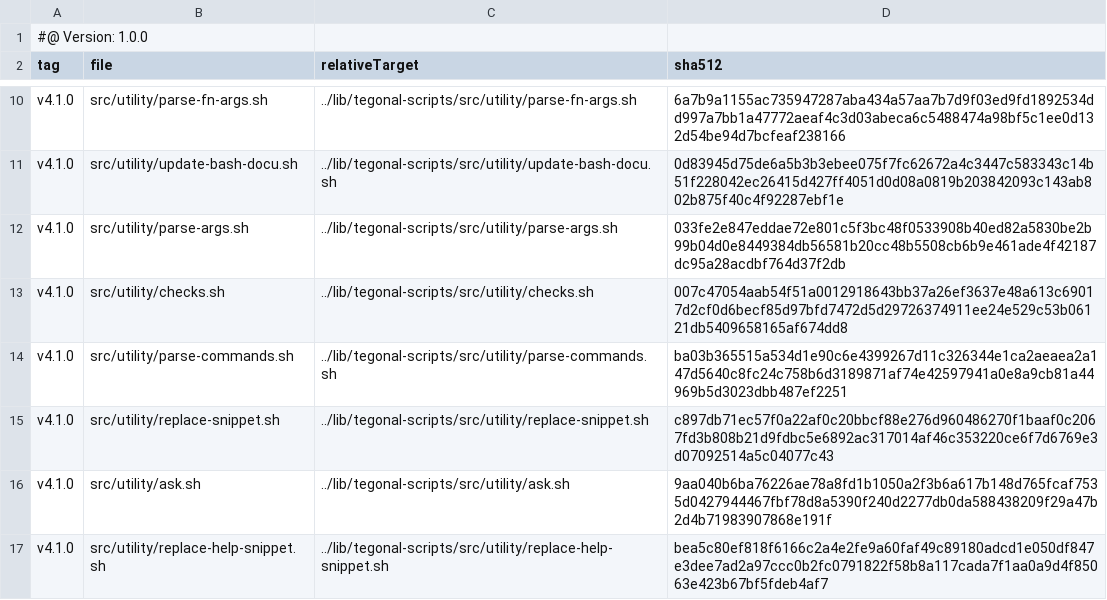
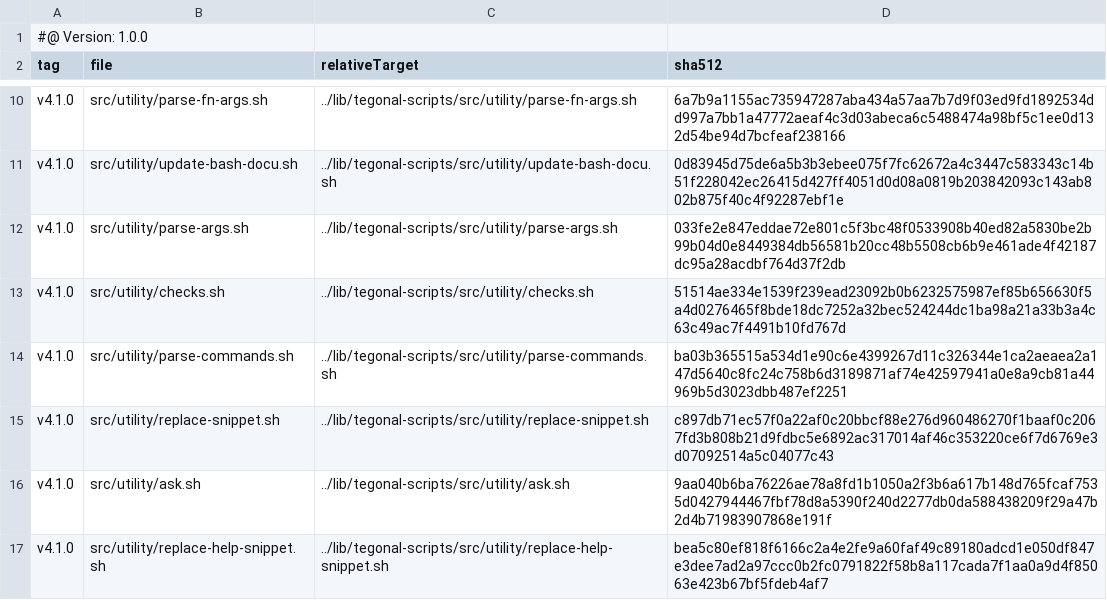
Before and after one commit to tegonal/gt, a TSV file: .gt/remotes/tegonal-scripts/pulled.tsv, drawn as a sheet; only a part is shown, gaps mark what is left out.

Commit message:
update to fixed version 4.1.0 of tegonal-scripts

```diff
--- a/.gt/remotes/tegonal-scripts/pulled.tsv
+++ b/.gt/remotes/tegonal-scripts/pulled.tsv
@@ -12,3 +12,3 @@ v4.1.0	src/utility/update-bash-docu.sh	../lib/tegonal-scripts/src/utility/update
 v4.1.0	src/utility/parse-args.sh	../lib/tegonal-scripts/src/utility/parse-args.sh	033fe2e847eddae72e801c5f3bc48f0533908b40ed82a5830be2b99b04d0e8449384db56581b20cc48b5508cb6b9e461ade4f42187dc95a28acdbf764d37f2db
-v4.1.0	src/utility/checks.sh	../lib/tegonal-scripts/src/utility/checks.sh	007c47054aab54f51a0012918643bb37a26ef3637e48a613c69017d2cf0d6becf85d97bfd7472d5d29726374911ee24e529c53b06121db5409658165af674dd8
+v4.1.0	src/utility/checks.sh	../lib/tegonal-scripts/src/utility/checks.sh	51514ae334e1539f239ead23092b0b6232575987ef85b656630f5a4d0276465f8bde18dc7252a32bec524244dc1ba98a21a33b3a4c63c49ac7f4491b10fd767d
 v4.1.0	src/utility/parse-commands.sh	../lib/tegonal-scripts/src/utility/parse-commands.sh	ba03b365515a534d1e90c6e4399267d11c326344e1ca2aeaea2a147d5640c8fc24c758b6d3189871af74e42597941a0e8a9cb81a44969b5d3023dbb487ef2251
```
Also changed, not shown: 2 other files.
